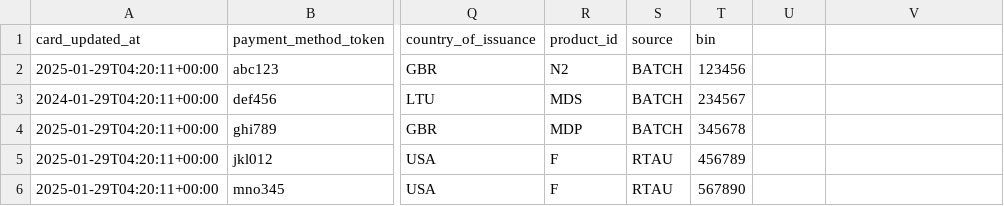
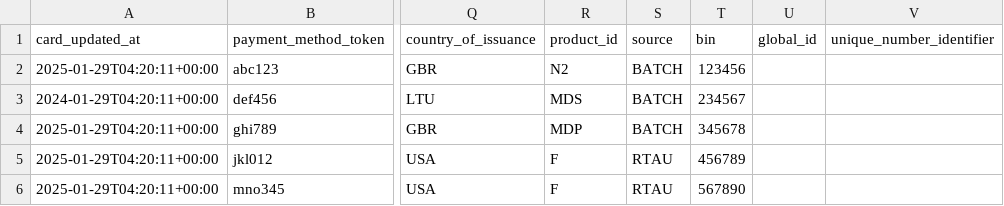
Before and after one commit to bdavi/test_csv, a CSV file: rpm_4595_example.csv, drawn as a sheet; only a part is shown, gaps mark what is left out; the diff names each change by its address in the sheet, - before the commit and + after, or states it on an @@ line.

Commit message:
stuff

```diff
--- a/rpm_4595_example.csv
+++ b/rpm_4595_example.csv
-U1: (empty)
+U1: global_id
-V1: (empty)
+V1: unique_number_identifier
```
